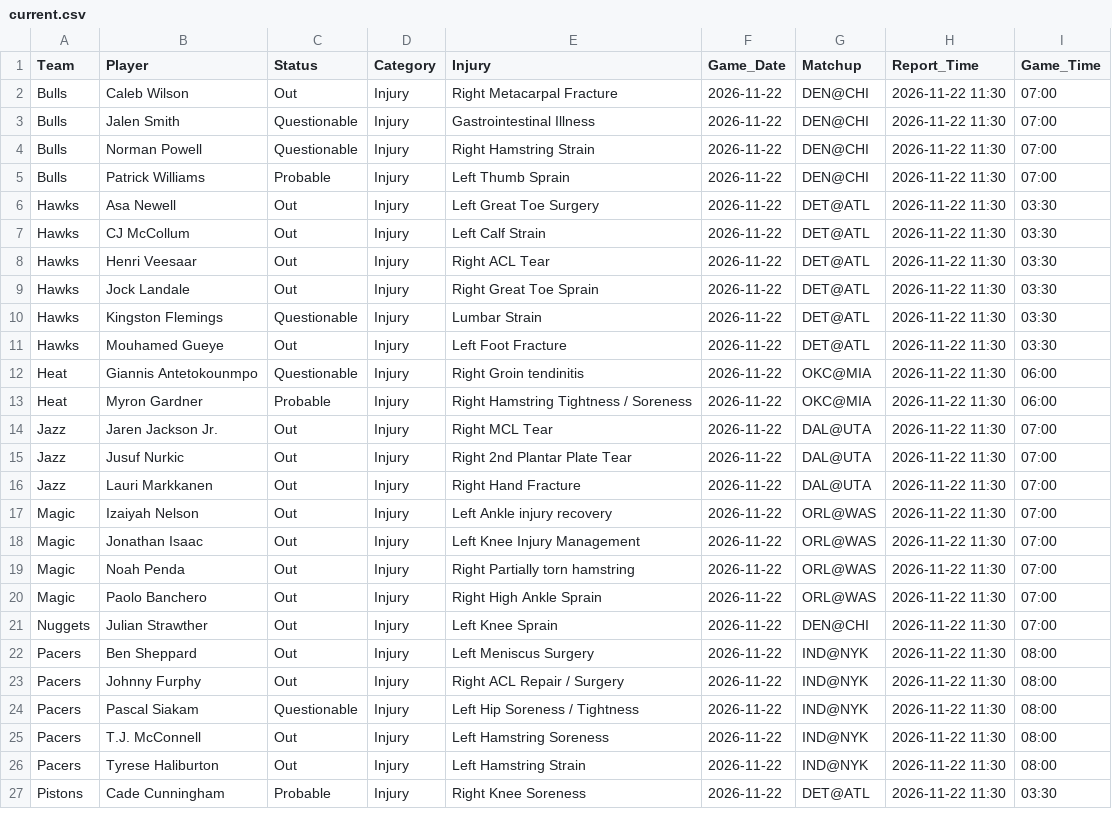
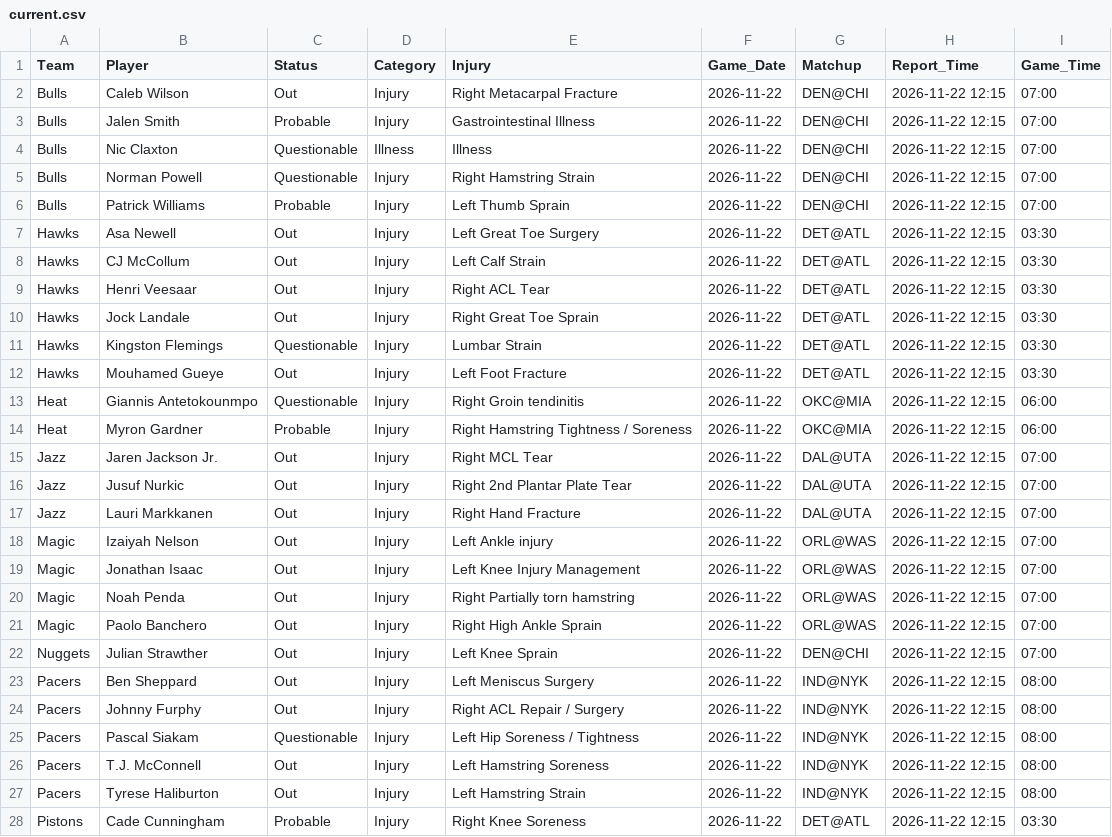
Before and after one commit to Nictaylorusa/injury-tracker, a CSV file: docs/current.csv, drawn as a sheet; only a part is shown; the diff covers the shown part only.

```diff
--- a/docs/current.csv
+++ b/docs/current.csv
@@ -1,27 +1,28 @@
 Team,Player,Status,Category,Injury,Game_Date,Matchup,Report_Time,Game_Time
-Bulls,Caleb Wilson,Out,Injury,Right Metacarpal Fracture,2026-11-22,DEN@CHI,2026-11-22 11:30,07:00
-Bulls,Jalen Smith,Questionable,Injury,Gastrointestinal Illness,2026-11-22,DEN@CHI,2026-11-22 11:30,07:00
-Bulls,Norman Powell,Questionable,Injury,Right Hamstring Strain,2026-11-22,DEN@CHI,2026-11-22 11:30,07:00
-Bulls,Patrick Williams,Probable,Injury,Left Thumb Sprain,2026-11-22,DEN@CHI,2026-11-22 11:30,07:00
-Hawks,Asa Newell,Out,Injury,Left Great Toe Surgery,2026-11-22,DET@ATL,2026-11-22 11:30,03:30
-Hawks,CJ McCollum,Out,Injury,Left Calf Strain,2026-11-22,DET@ATL,2026-11-22 11:30,03:30
-Hawks,Henri Veesaar,Out,Injury,Right ACL Tear,2026-11-22,DET@ATL,2026-11-22 11:30,03:30
-Hawks,Jock Landale,Out,Injury,Right Great Toe Sprain,2026-11-22,DET@ATL,2026-11-22 11:30,03:30
-Hawks,Kingston Flemings,Questionable,Injury,Lumbar Strain,2026-11-22,DET@ATL,2026-11-22 11:30,03:30
-Hawks,Mouhamed Gueye,Out,Injury,Left Foot Fracture,2026-11-22,DET@ATL,2026-11-22 11:30,03:30
-Heat,Giannis Antetokounmpo,Questionable,Injury,Right Groin tendinitis,2026-11-22,OKC@MIA,2026-11-22 11:30,06:00
-Heat,Myron Gardner,Probable,Injury,Right Hamstring Tightness / Soreness,2026-11-22,OKC@MIA,2026-11-22 11:30,06:00
-Jazz,Jaren Jackson Jr.,Out,Injury,Right MCL Tear,2026-11-22,DAL@UTA,2026-11-22 11:30,07:00
-Jazz,Jusuf Nurkic,Out,Injury,Right 2nd Plantar Plate Tear,2026-11-22,DAL@UTA,2026-11-22 11:30,07:00
-Jazz,Lauri Markkanen,Out,Injury,Right Hand Fracture,2026-11-22,DAL@UTA,2026-11-22 11:30,07:00
-Magic,Izaiyah Nelson,Out,Injury,Left Ankle injury recovery,2026-11-22,ORL@WAS,2026-11-22 11:30,07:00
-Magic,Jonathan Isaac,Out,Injury,Left Knee Injury Management,2026-11-22,ORL@WAS,2026-11-22 11:30,07:00
-Magic,Noah Penda,Out,Injury,Right Partially torn hamstring,2026-11-22,ORL@WAS,2026-11-22 11:30,07:00
-Magic,Paolo Banchero,Out,Injury,Right High Ankle Sprain,2026-11-22,ORL@WAS,2026-11-22 11:30,07:00
-Nuggets,Julian Strawther,Out,Injury,Left Knee Sprain,2026-11-22,DEN@CHI,2026-11-22 11:30,07:00
-Pacers,Ben Sheppard,Out,Injury,Left Meniscus Surgery,2026-11-22,IND@NYK,2026-11-22 11:30,08:00
-Pacers,Johnny Furphy,Out,Injury,Right ACL Repair / Surgery,2026-11-22,IND@NYK,2026-11-22 11:30,08:00
-Pacers,Pascal Siakam,Questionable,Injury,Left Hip Soreness / Tightness,2026-11-22,IND@NYK,2026-11-22 11:30,08:00
-Pacers,T.J. McConnell,Out,Injury,Left Hamstring Soreness,2026-11-22,IND@NYK,2026-11-22 11:30,08:00
-Pacers,Tyrese Haliburton,Out,Injury,Left Hamstring Strain,2026-11-22,IND@NYK,2026-11-22 11:30,08:00
-Pistons,Cade Cunningham,Probable,Injury,Right Knee Soreness,2026-11-22,DET@ATL,2026-11-22 11:30,03:30
+Bulls,Caleb Wilson,Out,Injury,Right Metacarpal Fracture,2026-11-22,DEN@CHI,2026-11-22 12:15,07:00
+Bulls,Jalen Smith,Probable,Injury,Gastrointestinal Illness,2026-11-22,DEN@CHI,2026-11-22 12:15,07:00
+Bulls,Nic Claxton,Questionable,Illness,Illness,2026-11-22,DEN@CHI,2026-11-22 12:15,07:00
+Bulls,Norman Powell,Questionable,Injury,Right Hamstring Strain,2026-11-22,DEN@CHI,2026-11-22 12:15,07:00
+Bulls,Patrick Williams,Probable,Injury,Left Thumb Sprain,2026-11-22,DEN@CHI,2026-11-22 12:15,07:00
+Hawks,Asa Newell,Out,Injury,Left Great Toe Surgery,2026-11-22,DET@ATL,2026-11-22 12:15,03:30
+Hawks,CJ McCollum,Out,Injury,Left Calf Strain,2026-11-22,DET@ATL,2026-11-22 12:15,03:30
+Hawks,Henri Veesaar,Out,Injury,Right ACL Tear,2026-11-22,DET@ATL,2026-11-22 12:15,03:30
+Hawks,Jock Landale,Out,Injury,Right Great Toe Sprain,2026-11-22,DET@ATL,2026-11-22 12:15,03:30
+Hawks,Kingston Flemings,Questionable,Injury,Lumbar Strain,2026-11-22,DET@ATL,2026-11-22 12:15,03:30
+Hawks,Mouhamed Gueye,Out,Injury,Left Foot Fracture,2026-11-22,DET@ATL,2026-11-22 12:15,03:30
+Heat,Giannis Antetokounmpo,Questionable,Injury,Right Groin tendinitis,2026-11-22,OKC@MIA,2026-11-22 12:15,06:00
+Heat,Myron Gardner,Probable,Injury,Right Hamstring Tightness / Soreness,2026-11-22,OKC@MIA,2026-11-22 12:15,06:00
+Jazz,Jaren Jackson Jr.,Out,Injury,Right MCL Tear,2026-11-22,DAL@UTA,2026-11-22 12:15,07:00
+Jazz,Jusuf Nurkic,Out,Injury,Right 2nd Plantar Plate Tear,2026-11-22,DAL@UTA,2026-11-22 12:15,07:00
+Jazz,Lauri Markkanen,Out,Injury,Right Hand Fracture,2026-11-22,DAL@UTA,2026-11-22 12:15,07:00
+Magic,Izaiyah Nelson,Out,Injury,Left Ankle injury,2026-11-22,ORL@WAS,2026-11-22 12:15,07:00
+Magic,Jonathan Isaac,Out,Injury,Left Knee Injury Management,2026-11-22,ORL@WAS,2026-11-22 12:15,07:00
+Magic,Noah Penda,Out,Injury,Right Partially torn hamstring,2026-11-22,ORL@WAS,2026-11-22 12:15,07:00
+Magic,Paolo Banchero,Out,Injury,Right High Ankle Sprain,2026-11-22,ORL@WAS,2026-11-22 12:15,07:00
+Nuggets,Julian Strawther,Out,Injury,Left Knee Sprain,2026-11-22,DEN@CHI,2026-11-22 12:15,07:00
+Pacers,Ben Sheppard,Out,Injury,Left Meniscus Surgery,2026-11-22,IND@NYK,2026-11-22 12:15,08:00
+Pacers,Johnny Furphy,Out,Injury,Right ACL Repair / Surgery,2026-11-22,IND@NYK,2026-11-22 12:15,08:00
+Pacers,Pascal Siakam,Questionable,Injury,Left Hip Soreness / Tightness,2026-11-22,IND@NYK,2026-11-22 12:15,08:00
+Pacers,T.J. McConnell,Out,Injury,Left Hamstring Soreness,2026-11-22,IND@NYK,2026-11-22 12:15,08:00
+Pacers,Tyrese Haliburton,Out,Injury,Left Hamstring Strain,2026-11-22,IND@NYK,2026-11-22 12:15,08:00
+Pistons,Cade Cunningham,Probable,Injury,Right Knee Soreness,2026-11-22,DET@ATL,2026-11-22 12:15,03:30
```
Also changed, not shown: 1 added row and 22 edited cells elsewhere in this file, 1 other file.
